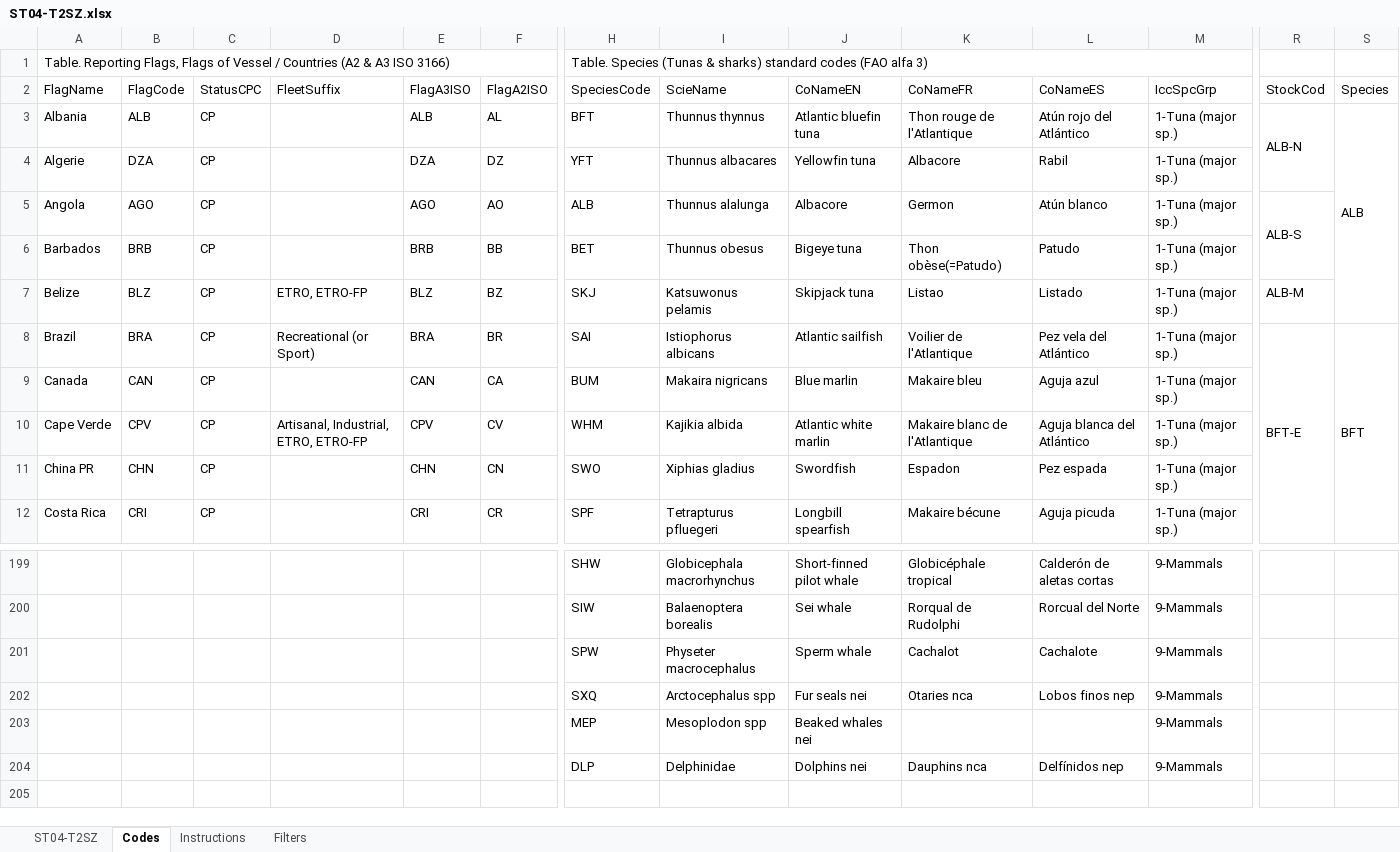
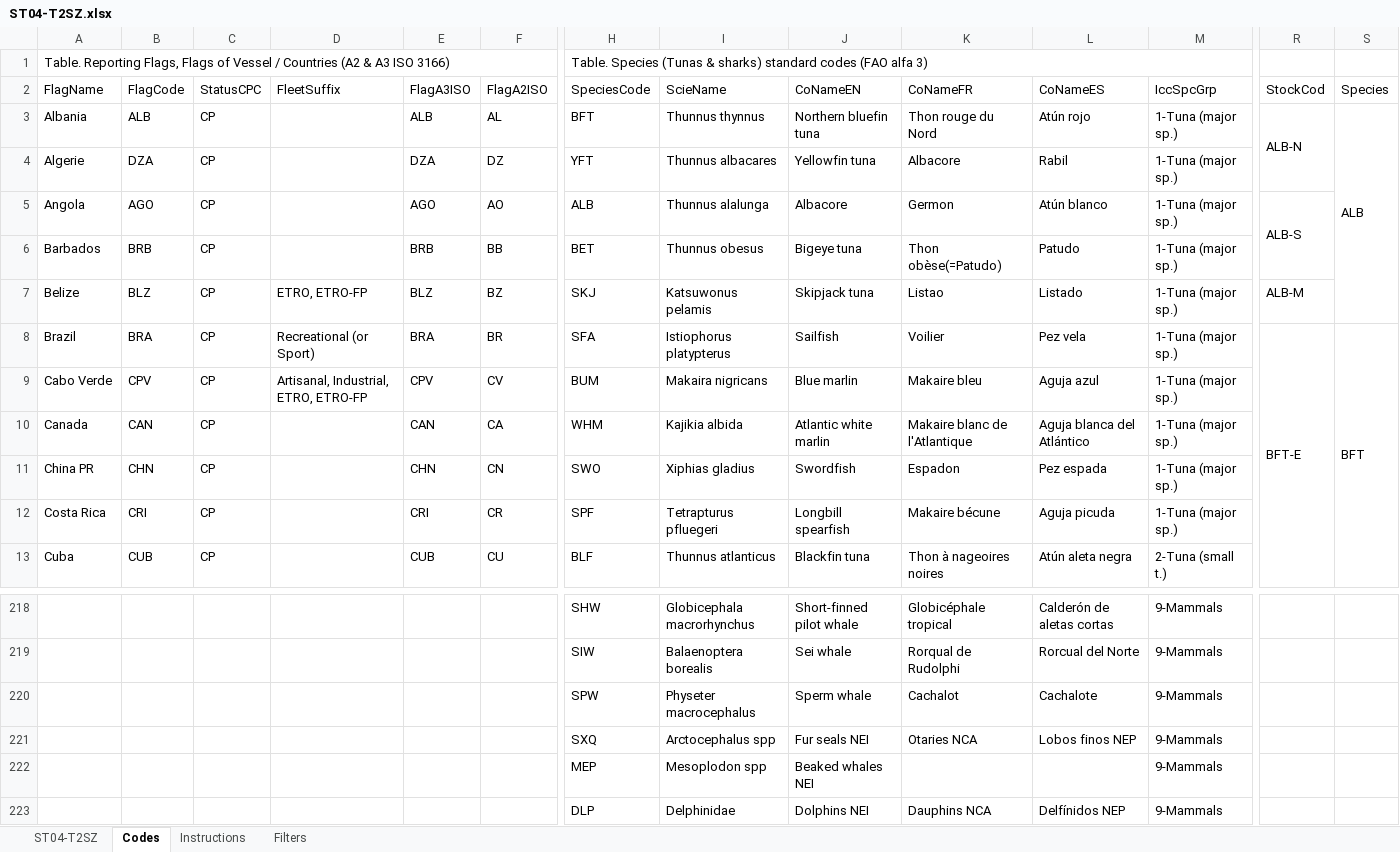
Before and after one commit to fdiwg/repfishr, an Excel workbook: inst/extdata/specs/ICCAT/templates/ST04-T2SZ.xlsx, sheet Codes, drawn as a sheet; only a part is shown, gaps mark what is left out; values as stored, in another font and other column widths than the file's, no cell formats; removed rows and columns are numbered as before the commit, all else as after; rows hold the shown columns only; the diff covers the shown part only; the diff names each change by its address in the sheet, - before the commit and + after, or states it on an @@ line.

Commit message:
#2 POC for ICCAT reporting requirements - T2CE Update of ICCAT templates including new species update (SAI -> SFA)

```diff
--- a/inst/extdata/specs/ICCAT/templates/ST04-T2SZ.xlsx (sheet Codes)
+++ b/inst/extdata/specs/ICCAT/templates/ST04-T2SZ.xlsx (sheet Codes)
-J3 (CoNameEN): Atlantic bluefin tuna
+J3 (CoNameEN): Northern bluefin tuna
-K3 (CoNameFR): Thon rouge de l'Atlantique
+K3 (CoNameFR): Thon rouge du Nord
-L3 (CoNameES): Atún rojo del Atlántico
+L3 (CoNameES): Atún rojo
-H8 (SpeciesCode): SAI
+H8 (SpeciesCode): SFA
-I8 (ScieName): Istiophorus albicans
+I8 (ScieName): Istiophorus platypterus
-J8 (CoNameEN): Atlantic sailfish
+J8 (CoNameEN): Sailfish
-K8 (CoNameFR): Voilier de l'Atlantique
+K8 (CoNameFR): Voilier
-L8 (CoNameES): Pez vela del Atlántico
+L8 (CoNameES): Pez vela
-R8:R15 merged
+R8:R15 merged
-S8:S26 merged
+S8:S26 merged
-A9 (FlagName): Canada
+A9 (FlagName): Cabo Verde
-B9 (FlagCode): CAN
+B9 (FlagCode): CPV
-D9 (FleetSuffix): (empty)
+D9 (FleetSuffix): Artisanal, Industrial, ETRO, ETRO-FP
-E9 (FlagA3ISO): CAN
+E9 (FlagA3ISO): CPV
-F9 (FlagA2ISO): CA
+F9 (FlagA2ISO): CV
-A10 (FlagName): Cape Verde
+A10 (FlagName): Canada
-B10 (FlagCode): CPV
+B10 (FlagCode): CAN
-D10 (FleetSuffix): Artisanal, Industrial, ETRO, ETRO-FP
+D10 (FleetSuffix): (empty)
-E10 (FlagA3ISO): CPV
+E10 (FlagA3ISO): CAN
-F10 (FlagA2ISO): CV
+F10 (FlagA2ISO): CA
+row 13: Cuba | CUB | CP |  | CUB | CU | BLF | Thunnus atlanticus | Blackfin tuna | Thon à nageoires noires | Atún aleta negra | 2-Tuna (small t.)
-J221 (CoNameEN): Fur seals nei
+J221 (CoNameEN): Fur seals NEI
-K221 (CoNameFR): Otaries nca
+K221 (CoNameFR): Otaries NCA
-L221 (CoNameES): Lobos finos nep
+L221 (CoNameES): Lobos finos NEP
-J222 (CoNameEN): Beaked whales nei
+J222 (CoNameEN): Beaked whales NEI
-J223 (CoNameEN): Dolphins nei
+J223 (CoNameEN): Dolphins NEI
-K223 (CoNameFR): Dauphins nca
+K223 (CoNameFR): Dauphins NCA
-L223 (CoNameES): Delfínidos nep
+L223 (CoNameES): Delfínidos NEP
```
Also changed, not shown: 20 added rows, 2 removed rows, 1237 edited cells and merged cells elsewhere in this sheet, sheet Filters, sheet ST04-T2SZ, cell formats, inst/extdata/specs/ICCAT/templates/ST02-T1NC.xlsx, inst/extdata/specs/ICCAT/templates/ST03-T2CE.xlsx.
